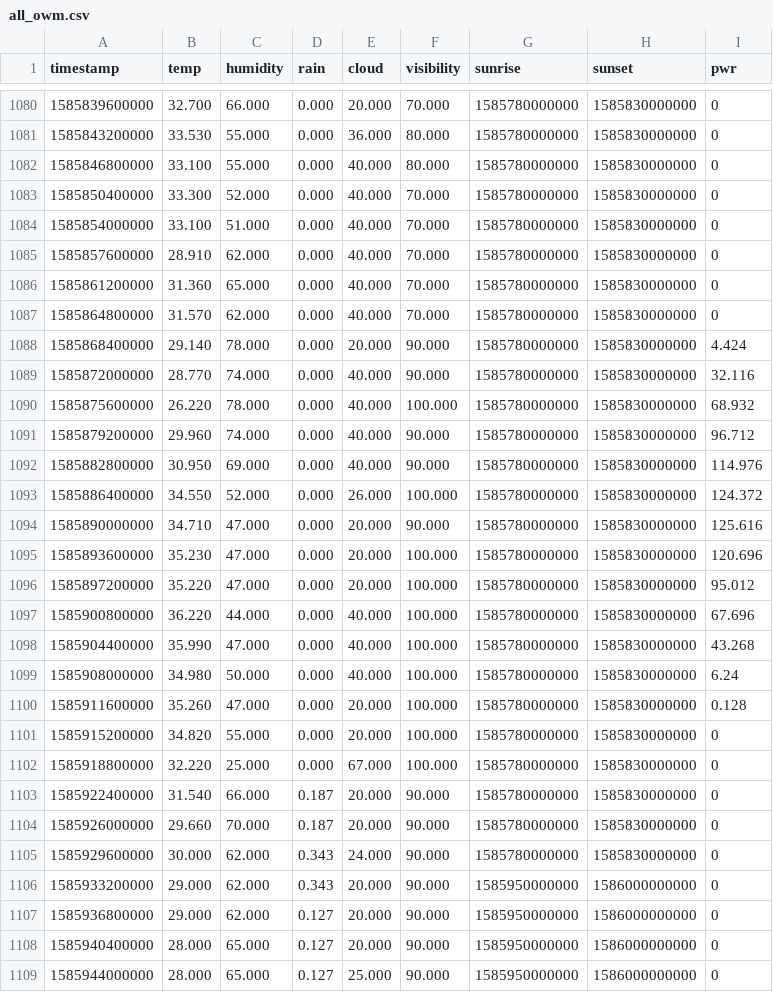
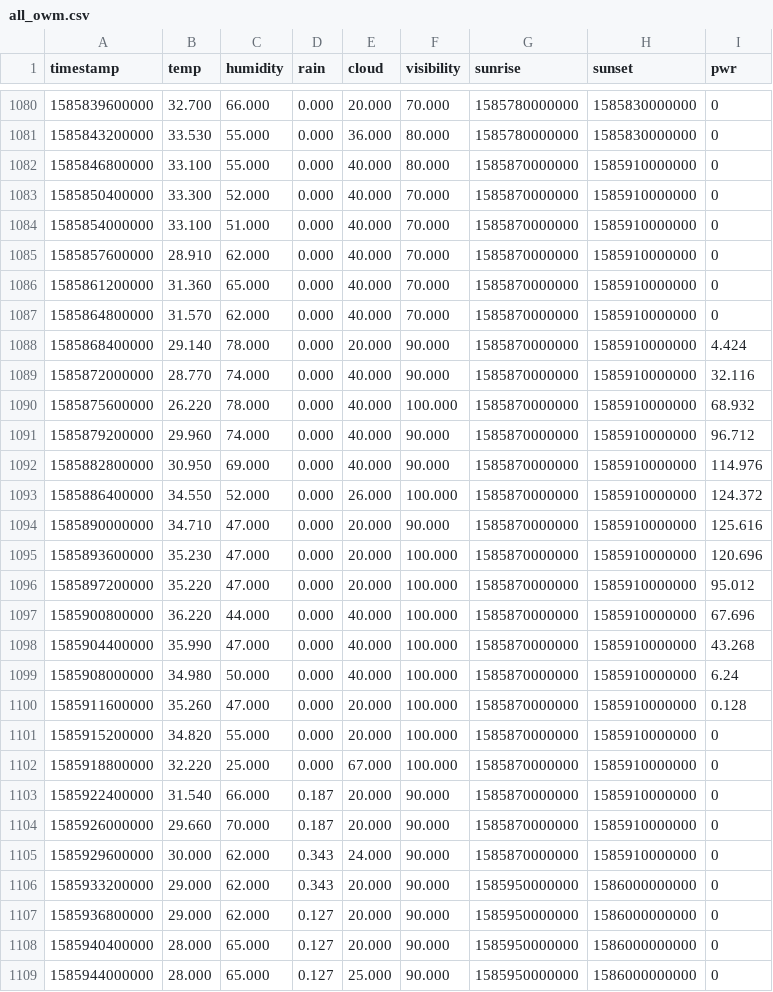
Before and after one commit to fomapavlov/EMS_Workshop, a CSV file: all_owm.csv, drawn as a sheet; only a part is shown, gaps mark what is left out; the diff covers the shown part only.

```diff
--- a/all_owm.csv
+++ b/all_owm.csv
@@ -1081,26 +1081,26 @@ timestamp,temp,humidity,rain,cloud,visibility,sunrise,sunset,pwr
 1585843200000,33.530,55.000,0.000,36.000,80.000,1585780000000,1585830000000,0
-1585846800000,33.100,55.000,0.000,40.000,80.000,1585780000000,1585830000000,0
-1585850400000,33.300,52.000,0.000,40.000,70.000,1585780000000,1585830000000,0
-1585854000000,33.100,51.000,0.000,40.000,70.000,1585780000000,1585830000000,0
-1585857600000,28.910,62.000,0.000,40.000,70.000,1585780000000,1585830000000,0
-1585861200000,31.360,65.000,0.000,40.000,70.000,1585780000000,1585830000000,0
-1585864800000,31.570,62.000,0.000,40.000,70.000,1585780000000,1585830000000,0
-1585868400000,29.140,78.000,0.000,20.000,90.000,1585780000000,1585830000000,4.424
-1585872000000,28.770,74.000,0.000,40.000,90.000,1585780000000,1585830000000,32.116
-1585875600000,26.220,78.000,0.000,40.000,100.000,1585780000000,1585830000000,68.932
-1585879200000,29.960,74.000,0.000,40.000,90.000,1585780000000,1585830000000,96.712
-1585882800000,30.950,69.000,0.000,40.000,90.000,1585780000000,1585830000000,114.976
-1585886400000,34.550,52.000,0.000,26.000,100.000,1585780000000,1585830000000,124.372
-1585890000000,34.710,47.000,0.000,20.000,90.000,1585780000000,1585830000000,125.616
-1585893600000,35.230,47.000,0.000,20.000,100.000,1585780000000,1585830000000,120.696
-1585897200000,35.220,47.000,0.000,20.000,100.000,1585780000000,1585830000000,95.012
-1585900800000,36.220,44.000,0.000,40.000,100.000,1585780000000,1585830000000,67.696
-1585904400000,35.990,47.000,0.000,40.000,100.000,1585780000000,1585830000000,43.268
-1585908000000,34.980,50.000,0.000,40.000,100.000,1585780000000,1585830000000,6.24
-1585911600000,35.260,47.000,0.000,20.000,100.000,1585780000000,1585830000000,0.128
-1585915200000,34.820,55.000,0.000,20.000,100.000,1585780000000,1585830000000,0
-1585918800000,32.220,25.000,0.000,67.000,100.000,1585780000000,1585830000000,0
-1585922400000,31.540,66.000,0.187,20.000,90.000,1585780000000,1585830000000,0
-1585926000000,29.660,70.000,0.187,20.000,90.000,1585780000000,1585830000000,0
-1585929600000,30.000,62.000,0.343,24.000,90.000,1585780000000,1585830000000,0
+1585846800000,33.100,55.000,0.000,40.000,80.000,1585870000000,1585910000000,0
+1585850400000,33.300,52.000,0.000,40.000,70.000,1585870000000,1585910000000,0
+1585854000000,33.100,51.000,0.000,40.000,70.000,1585870000000,1585910000000,0
+1585857600000,28.910,62.000,0.000,40.000,70.000,1585870000000,1585910000000,0
+1585861200000,31.360,65.000,0.000,40.000,70.000,1585870000000,1585910000000,0
+1585864800000,31.570,62.000,0.000,40.000,70.000,1585870000000,1585910000000,0
+1585868400000,29.140,78.000,0.000,20.000,90.000,1585870000000,1585910000000,4.424
+1585872000000,28.770,74.000,0.000,40.000,90.000,1585870000000,1585910000000,32.116
+1585875600000,26.220,78.000,0.000,40.000,100.000,1585870000000,1585910000000,68.932
+1585879200000,29.960,74.000,0.000,40.000,90.000,1585870000000,1585910000000,96.712
+1585882800000,30.950,69.000,0.000,40.000,90.000,1585870000000,1585910000000,114.976
+1585886400000,34.550,52.000,0.000,26.000,100.000,1585870000000,1585910000000,124.372
+1585890000000,34.710,47.000,0.000,20.000,90.000,1585870000000,1585910000000,125.616
+1585893600000,35.230,47.000,0.000,20.000,100.000,1585870000000,1585910000000,120.696
+1585897200000,35.220,47.000,0.000,20.000,100.000,1585870000000,1585910000000,95.012
+1585900800000,36.220,44.000,0.000,40.000,100.000,1585870000000,1585910000000,67.696
+1585904400000,35.990,47.000,0.000,40.000,100.000,1585870000000,1585910000000,43.268
+1585908000000,34.980,50.000,0.000,40.000,100.000,1585870000000,1585910000000,6.24
+1585911600000,35.260,47.000,0.000,20.000,100.000,1585870000000,1585910000000,0.128
+1585915200000,34.820,55.000,0.000,20.000,100.000,1585870000000,1585910000000,0
+1585918800000,32.220,25.000,0.000,67.000,100.000,1585870000000,1585910000000,0
+1585922400000,31.540,66.000,0.187,20.000,90.000,1585870000000,1585910000000,0
+1585926000000,29.660,70.000,0.187,20.000,90.000,1585870000000,1585910000000,0
+1585929600000,30.000,62.000,0.343,24.000,90.000,1585870000000,1585910000000,0
 1585933200000,29.000,62.000,0.343,20.000,90.000,1585950000000,1586000000000,0
```
Also changed, not shown: 48 edited cells elsewhere in this file.
